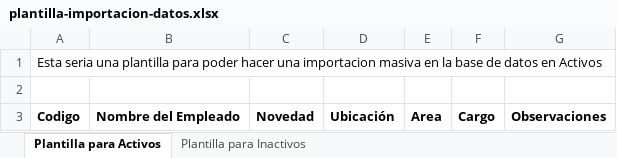
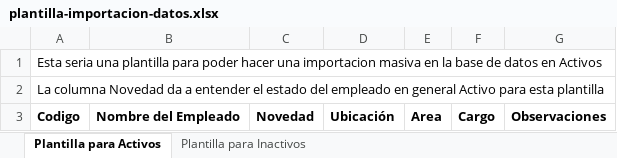
Before and after one commit to RickJRMT/coodetrans-gestion, an Excel workbook: docs/plantilla-importacion-datos.xlsx, sheet Plantilla para Activos, drawn as a sheet; values as stored, in another font and other column widths than the file's, no borders; the diff names each change by its address in the sheet, - before the commit and + after, or states it on an @@ line.

Commit message:
fix: Se hicieron ajustes para la plantilla y s agrego el tsconfig.json para evitar problemas de compatibilidad

```diff
--- a/docs/plantilla-importacion-datos.xlsx (sheet Plantilla para Activos)
+++ b/docs/plantilla-importacion-datos.xlsx (sheet Plantilla para Activos)
-A2: (empty)
+A2: La columna Novedad da a entender el estado del empleado en general Activo para esta plantilla
```
Also changed, not shown: sheet Plantilla para Inactivos, 2 other files.
